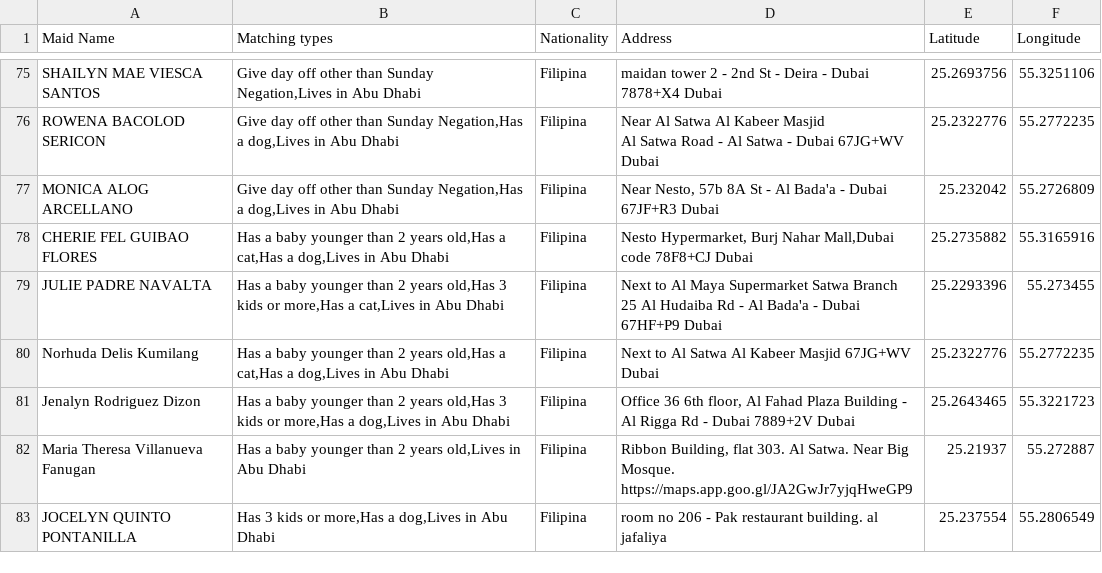
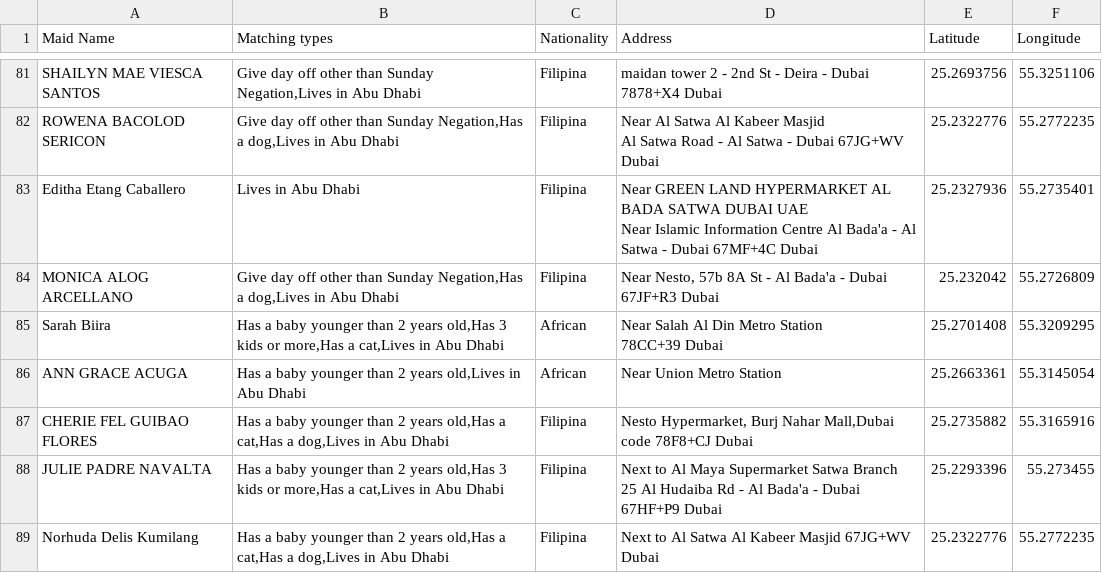
Before and after one commit to charbelchdid/map, a CSV file: Availablemaids.csv, drawn as a sheet; only a part is shown, gaps mark what is left out; the shorter side is filled out with more unchanged rows; the diff covers the shown part only.

Commit message:
Update Hired Live-out Maids Raw Data AVAILABLE CSV on 2025-06-20T21:06:18.286Z

```diff
--- a/Availablemaids.csv
+++ b/Availablemaids.csv
@@ -96,3 +104,8 @@ ROWENA BACOLOD SERICON,"Give day off other than Sunday Negation,Has a dog,Lives
 Al Satwa Road - Al Satwa - Dubai 67JG+WV Dubai",25.2322776,55.2772235
+Editha Etang Caballero,Lives in Abu Dhabi,Filipina,"Near GREEN LAND HYPERMARKET AL BADA SATWA DUBAI UAE
+Near Islamic Information Centre Al Bada'a - Al Satwa - Dubai 67MF+4C Dubai",25.2327936,55.2735401
 MONICA ALOG ARCELLANO,"Give day off other than Sunday Negation,Has a dog,Lives in Abu Dhabi",Filipina,"Near Nesto, 57b 8A St - Al Bada'a - Dubai 67JF+R3 Dubai",25.232042,55.2726809
+Sarah Biira,"Has a baby younger than 2 years old,Has 3 kids or more,Has a cat,Lives in Abu Dhabi",African,"Near Salah Al Din Metro Station
+78CC+39 Dubai",25.2701408,55.3209295
+ANN GRACE ACUGA,"Has a baby younger than 2 years old,Lives in Abu Dhabi",African,Near Union Metro Station,25.2663361,55.3145054
 CHERIE FEL GUIBAO FLORES,"Has a baby younger than 2 years old,Has a cat,Has a dog,Lives in Abu Dhabi",Filipina,"Nesto Hypermarket, Burj Nahar Mall,Dubai
```
Also changed, not shown: 16 added rows and 6 removed rows elsewhere in this file.
